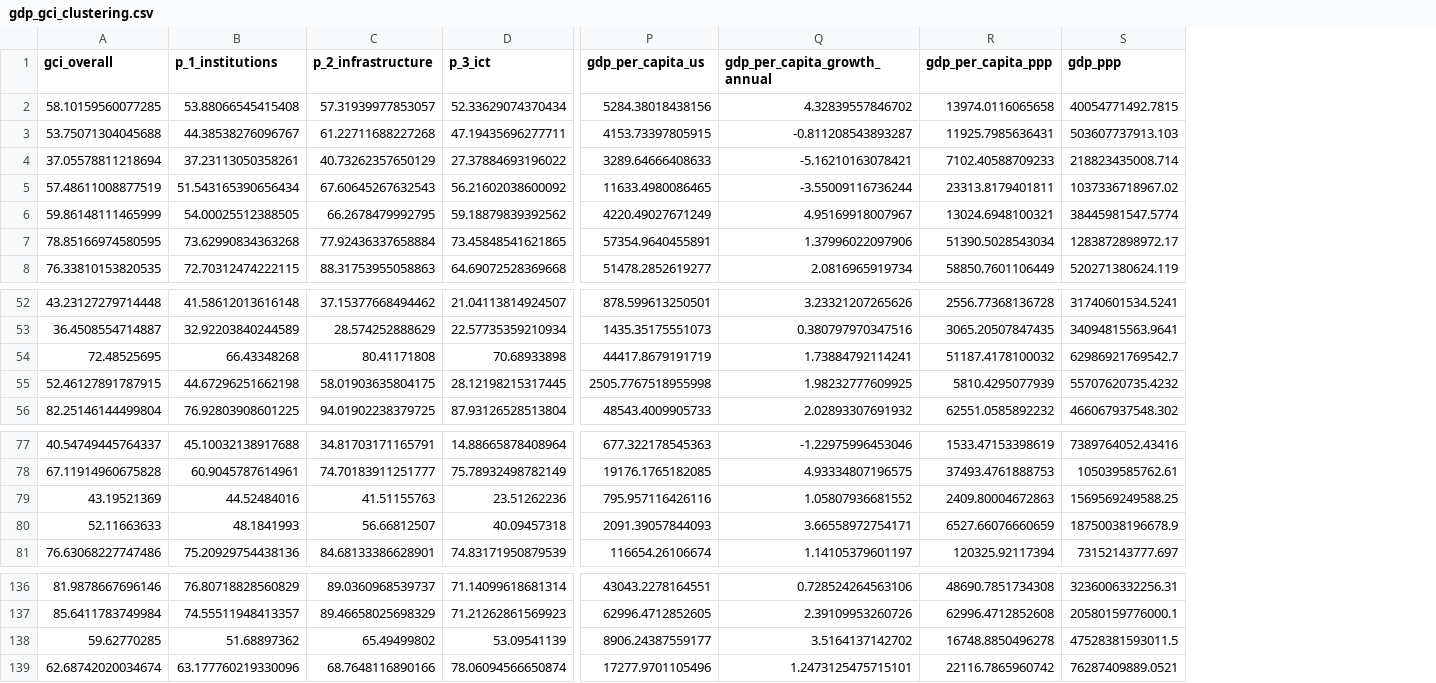
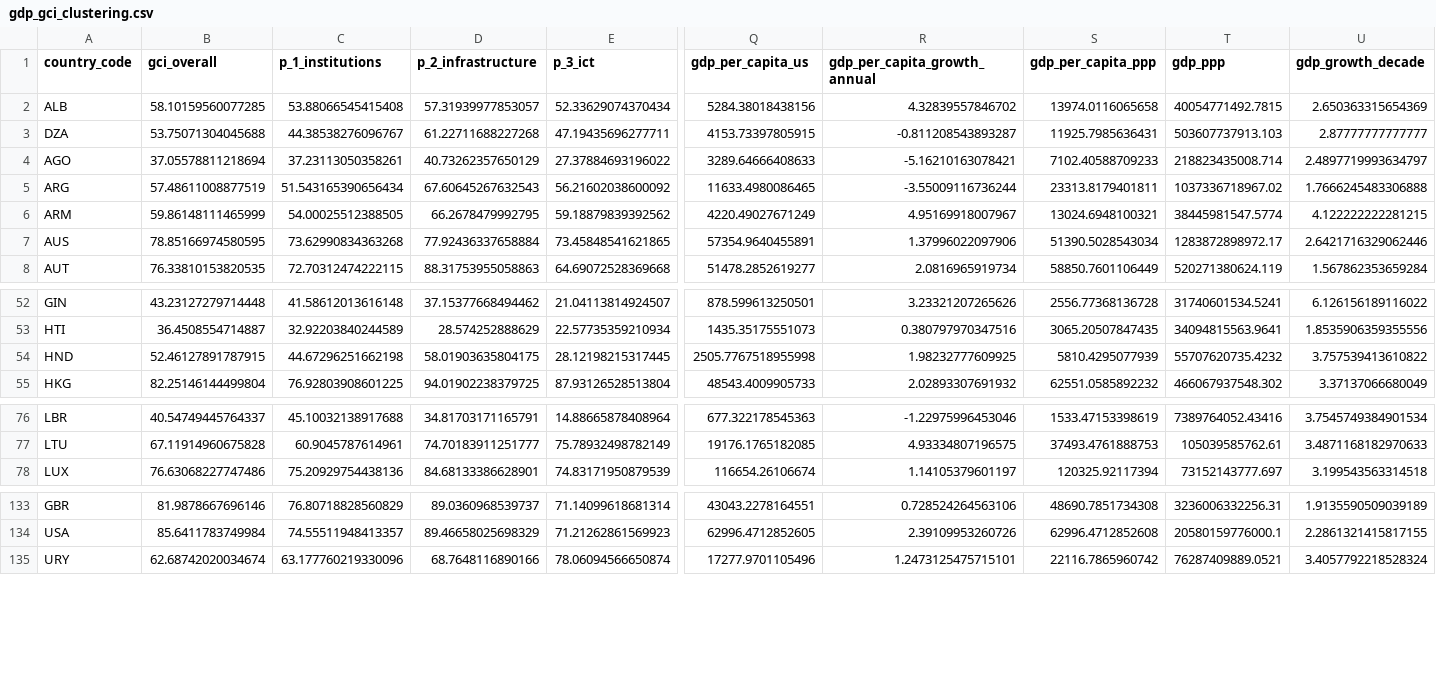
Before and after one commit to sarinasinghkhaira/gci_sustainability, a CSV file: clean_data/gdp_gci_clustering.csv, drawn as a sheet; only a part is shown, gaps mark what is left out; removed rows and columns are numbered as before the commit, all else as after; rows hold the shown columns only; the diff names each change by its address in the sheet, - before the commit and + after, or states it on an @@ line.

Commit message:
cluster analysis updated

```diff
--- a/clean_data/gdp_gci_clustering.csv
+++ b/clean_data/gdp_gci_clustering.csv
+column A (country_code), rows 2-8: ALB | DZA | AGO | ARG | ARM | AUS | AUT; rows 52-55: GIN | HTI | HND | HKG; rows 76-78: LBR | LTU | LUX; rows 133-135: GBR | USA | URY
+column U (gdp_growth_decade), rows 2-8: 2.650363315654369 | 2.87777777777777 | 2.4897719993634797 | 1.7666245483306888 | 4.122222222281215 | 2.6421716329062446 | 1.567862353659284; rows 52-55: 6.126156189116022 | 1.8535906359355556 | 3.757539413610822 | 3.37137066680049; rows 76-78: 3.7545749384901534 | 3.4871168182970633 | 3.199543563314518; rows 133-135: 1.9135590509039189 | 2.2861321415817155 | 3.4057792218528324
-row 54: 72.48525695 | 66.43348268 | 80.41171808 | 70.68933898 | 44417.8679191719 | 1.73884792114241 | 51187.4178100032 | 62986921769542.7
-row 79: 43.19521369 | 44.52484016 | 41.51155763 | 23.51262236 | 795.957116426116 | 1.05807936681552 | 2409.80004672863 | 1569569249588.25
-row 80: 52.11663633 | 48.1841993 | 56.66812507 | 40.09457318 | 2091.39057844093 | 3.66558972754171 | 6527.66076660659 | 18750038196678.9
-row 138: 59.62770285 | 51.68897362 | 65.49499802 | 53.09541139 | 8906.24387559177 | 3.5164137142702 | 16748.8850496278 | 47528381593011.5
```
Also changed, not shown: 2 other files.
